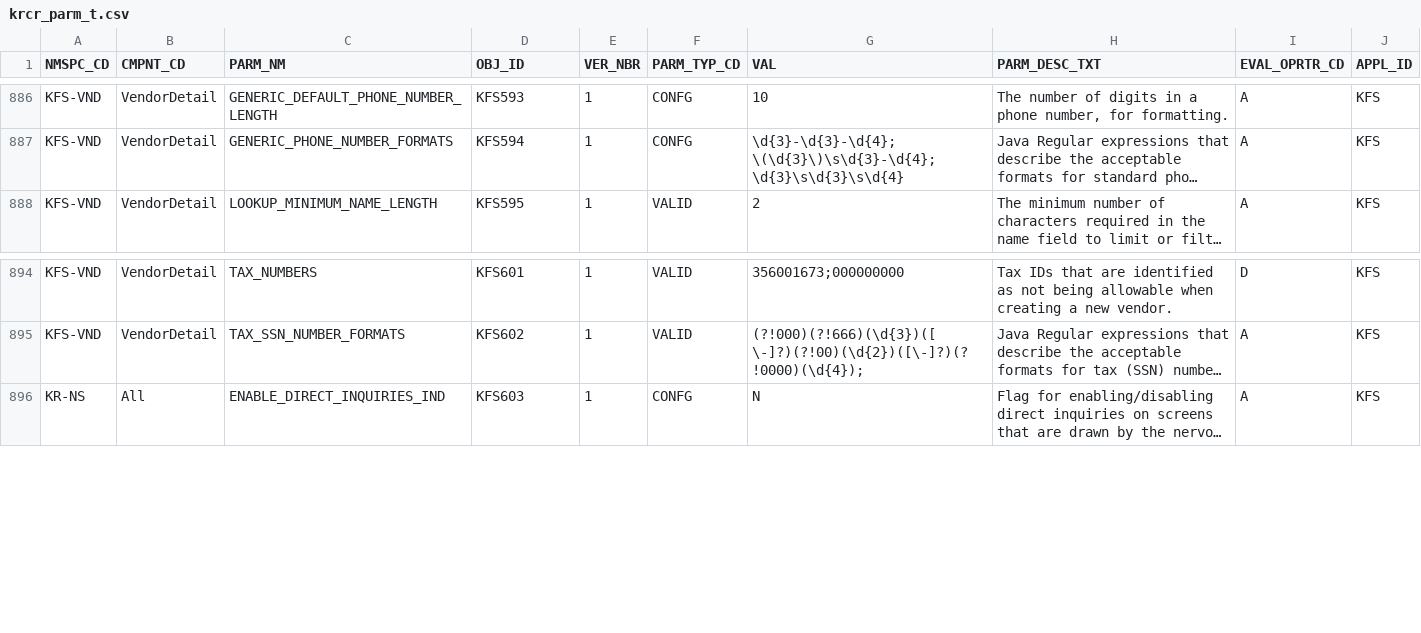
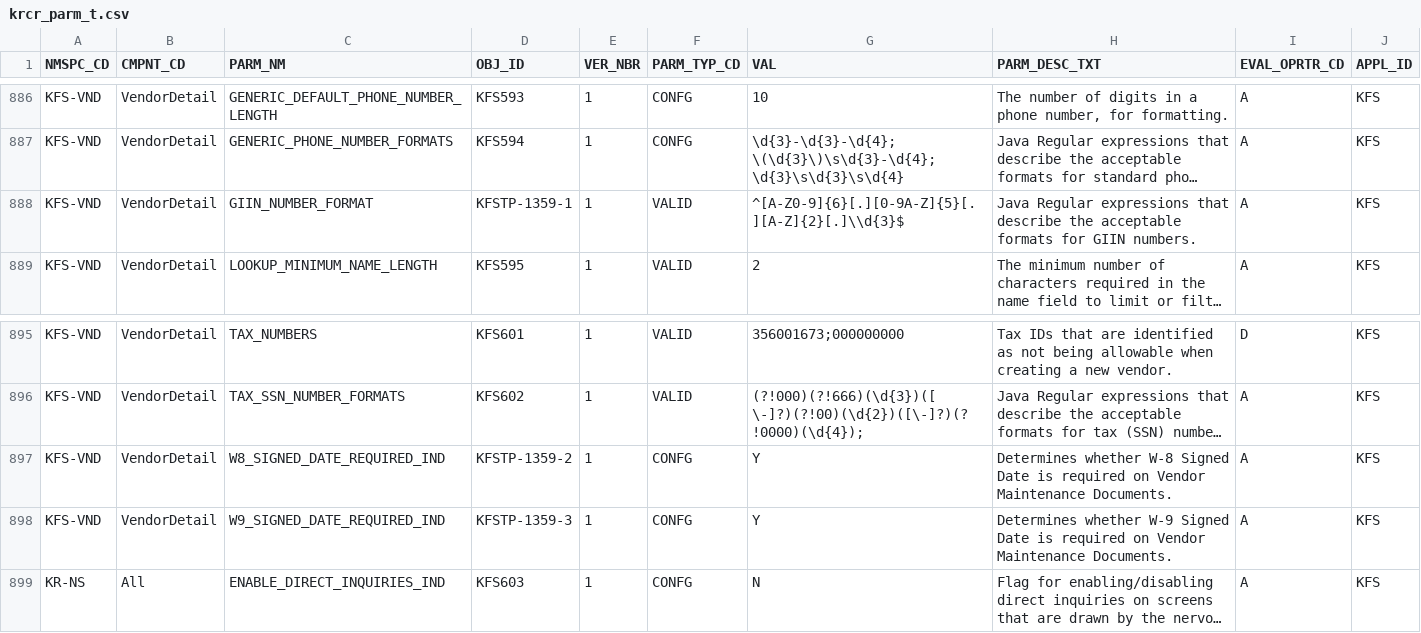
Before and after one commit to CU-CommunityApps/kfs-5-3-1, a CSV file: work/db/rice-data/bootstrap/krcr_parm_t.csv, drawn as a sheet; only a part is shown, gaps mark what is left out; long unchanged cells end in …; the diff names each change by its address in the sheet, - before the commit and + after, or states it on an @@ line.

```diff
--- a/work/db/rice-data/bootstrap/krcr_parm_t.csv
+++ b/work/db/rice-data/bootstrap/krcr_parm_t.csv
+row 888: KFS-VND | VendorDetail | GIIN_NUMBER_FORMAT | KFSTP-1359-1 | 1 | VALID | ^[A-Z0-9]{6}[.][0-9A-Z]{5}[.][A-Z]{2}[.]\\d{3}$ | Java Regular expressions that describe the acceptable formats for GIIN numbers. | A | KFS
+row 897: KFS-VND | VendorDetail | W8_SIGNED_DATE_REQUIRED_IND | KFSTP-1359-2 | 1 | CONFG | Y | Determines whether W-8 Signed Date is required on Vendor Maintenance Documents. | A | KFS
+row 898: KFS-VND | VendorDetail | W9_SIGNED_DATE_REQUIRED_IND | KFSTP-1359-3 | 1 | CONFG | Y | Determines whether W-9 Signed Date is required on Vendor Maintenance Documents. | A | KFS
```
Also changed, not shown: work/db/rice-data/demo/krcr_parm_t.csv, 37 other files.
